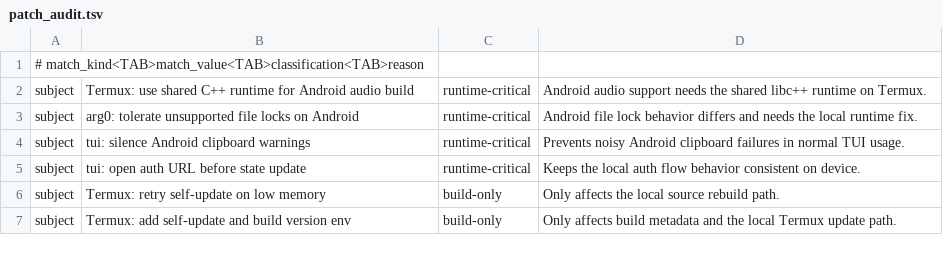
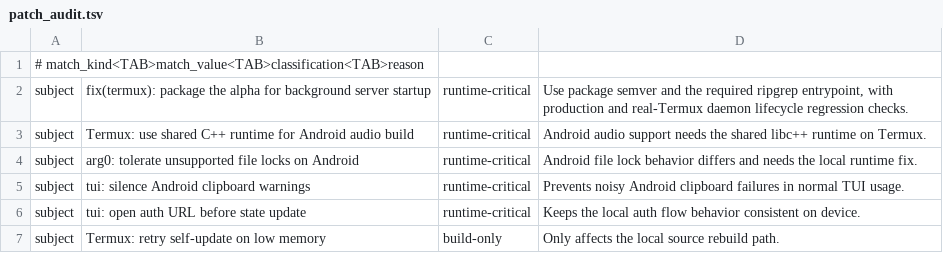
Before and after one commit to Kbediako/codex-termux-pocket, a TSV file: scripts/termux/patch_audit.tsv, drawn as a sheet; only a part is shown; the shorter side is filled out with more unchanged rows; the diff names each change by its address in the sheet, - before the commit and + after, or states it on an @@ line.

Commit message:
fix(termux): package the alpha for background server startup

```diff
--- a/scripts/termux/patch_audit.tsv
+++ b/scripts/termux/patch_audit.tsv
+row 2: subject | fix(termux): package the alpha for background server startup | runtime-critical | Use package semver and the required ripgrep entrypoint, with production and real-Termux daemon lifecycle regression checks.
```
Also changed, not shown: 8 other files.
